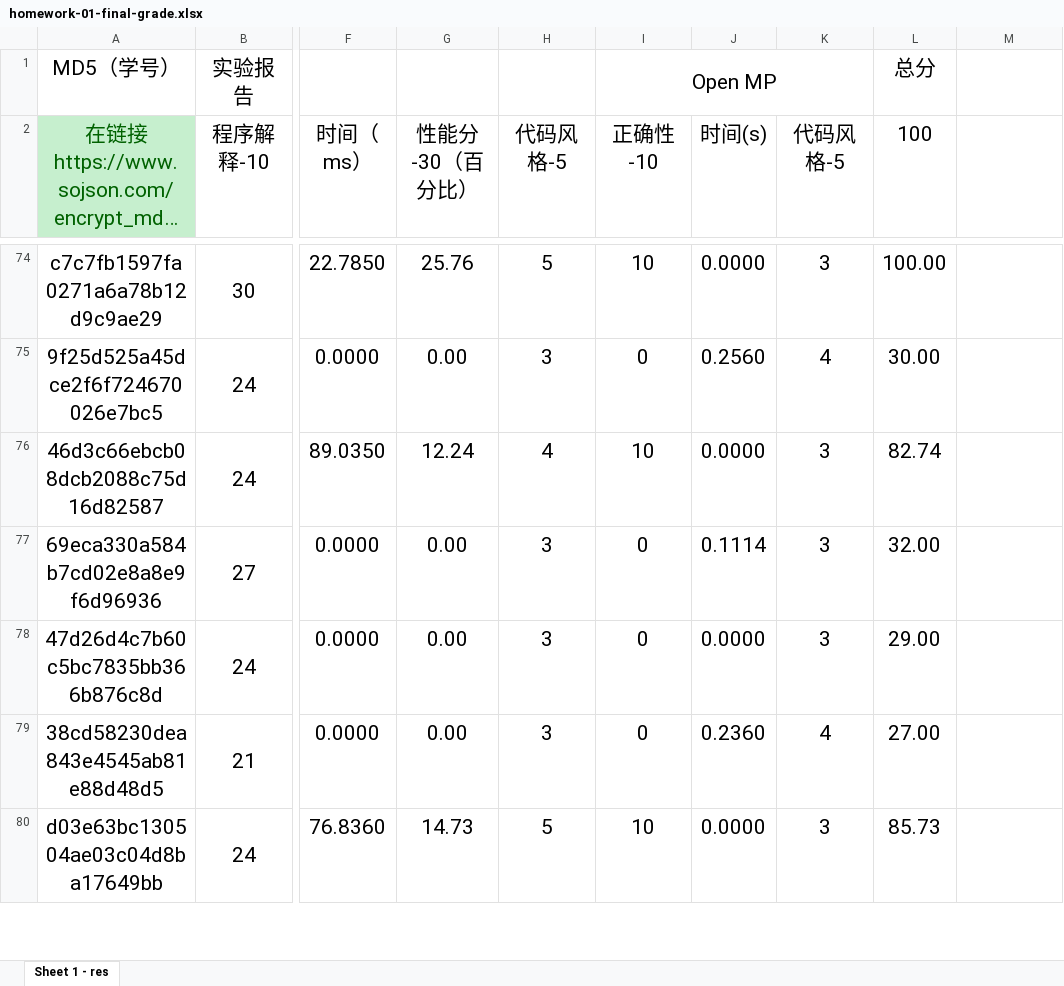
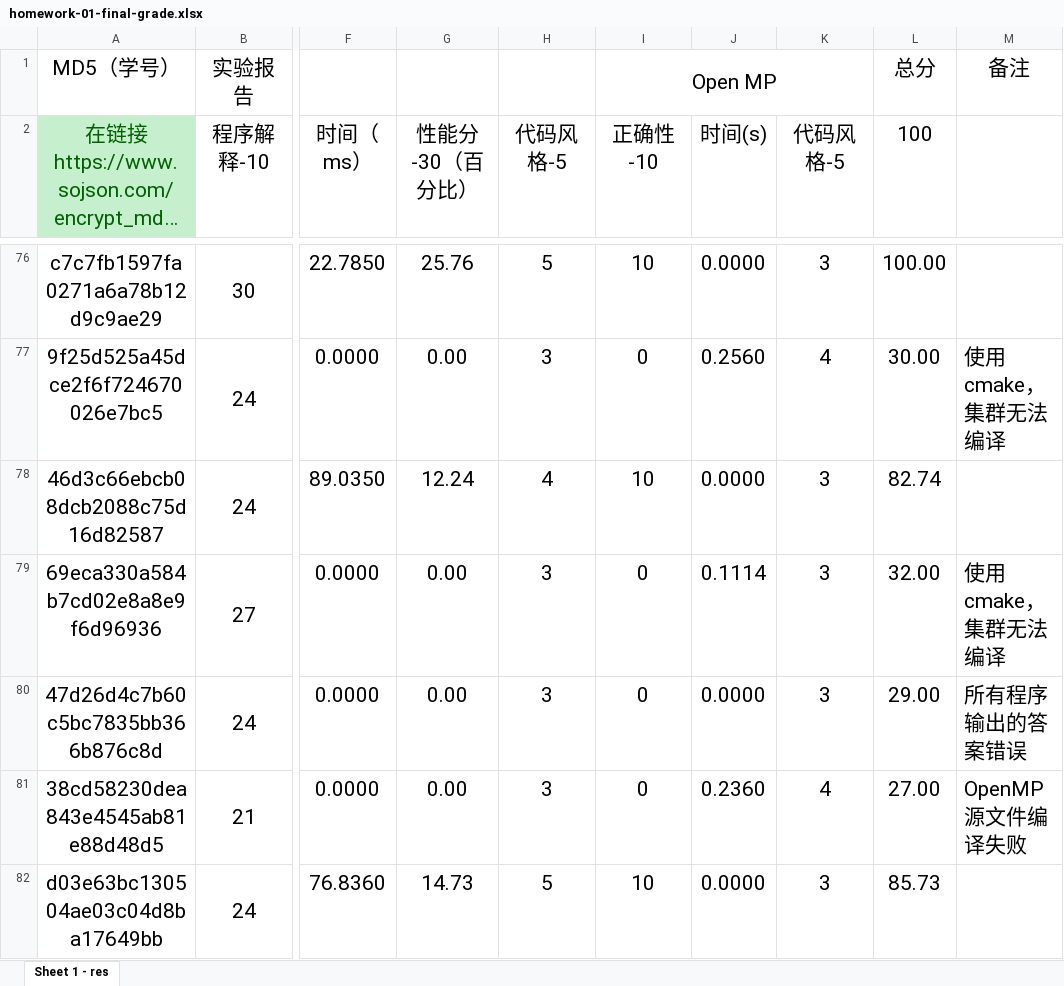
Before and after one commit to multicoresysu/multicore_sysu_slides, an Excel workbook: Supplements/homework-01-final-grade.xlsx, sheet Sheet 1 - res, drawn as a sheet; only a part is shown, gaps mark what is left out; long unchanged cells end in …; values as stored, in another font and other column widths than the file's, no borders; charts and pictures not drawn; addresses are those after the commit; the diff covers the shown part only; the diff names each change by its address in the sheet, - before the commit and + after, or states it on an @@ line.

Commit message:
Update homework-01-final-grade.xlsx with comment

```diff
--- a/Supplements/homework-01-final-grade.xlsx (sheet Sheet 1 - res)
+++ b/Supplements/homework-01-final-grade.xlsx (sheet Sheet 1 - res)
-M1: (empty)
+M1: 备注
-M77: (empty)
+M77: 使用cmake，集群无法编译
-M79: (empty)
+M79: 使用cmake，集群无法编译
-M80: (empty)
+M80: 所有程序输出的答案错误
-M81: (empty)
+M81: OpenMP源文件编译失败
```
Also changed, not shown: 4 added rows and 60 edited cells elsewhere in this sheet, formulas that keep their value, charts or pictures, 2 other files.
